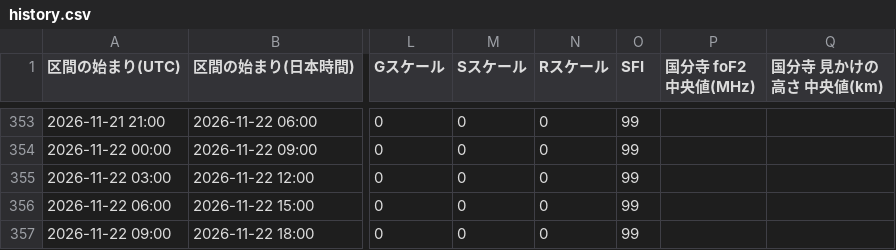
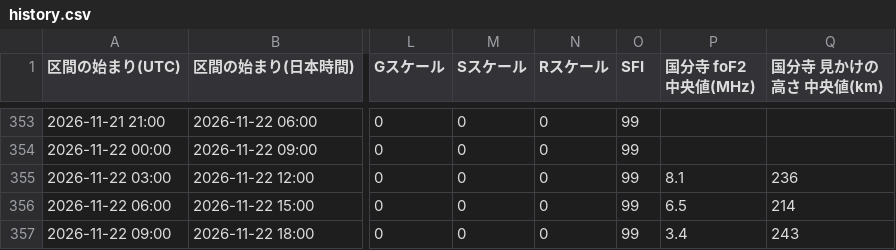
Before and after one commit to ja1bbe/ja1bbe-iono, a CSV file: docs/history.csv, drawn as a sheet; only a part is shown, gaps mark what is left out; the diff names each change by its address in the sheet, - before the commit and + after, or states it on an @@ line.

```diff
--- a/docs/history.csv
+++ b/docs/history.csv
-P355 (国分寺 foF2 中央値(MHz)): (empty)
+P355 (国分寺 foF2 中央値(MHz)): 8.1
-Q355 (国分寺 見かけの高さ 中央値(km)): (empty)
+Q355 (国分寺 見かけの高さ 中央値(km)): 236
-P356 (国分寺 foF2 中央値(MHz)): (empty)
+P356 (国分寺 foF2 中央値(MHz)): 6.5
-Q356 (国分寺 見かけの高さ 中央値(km)): (empty)
+Q356 (国分寺 見かけの高さ 中央値(km)): 214
-P357 (国分寺 foF2 中央値(MHz)): (empty)
+P357 (国分寺 foF2 中央値(MHz)): 3.4
-Q357 (国分寺 見かけの高さ 中央値(km)): (empty)
+Q357 (国分寺 見かけの高さ 中央値(km)): 243
```
Also changed, not shown: 1 other file.
